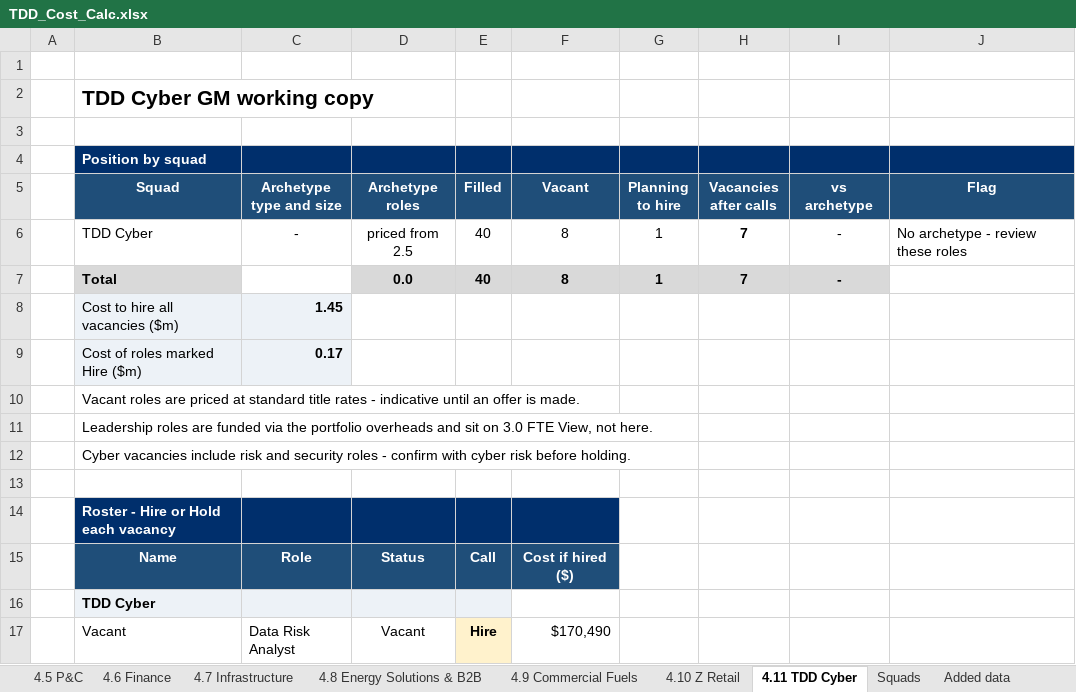
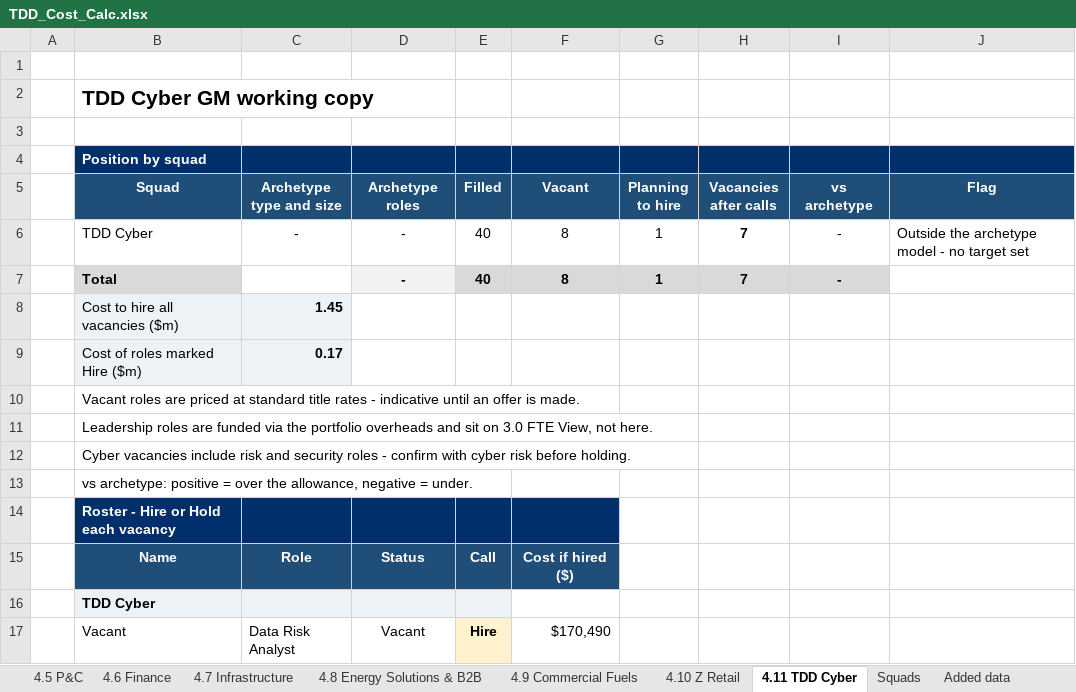
Before and after one commit to leewainescott-debug/anthropic-claude-code, an Excel workbook: TDD_Cost_Calc.xlsx, sheet 4.11 TDD Cyber, drawn as a sheet; only a part is shown; values as stored, in another font and other column widths than the file's, no borders; conditional formats not drawn; the diff names each change by its address in the sheet, - before the commit and + after, or states it on an @@ line.

```diff
--- a/TDD_Cost_Calc.xlsx (sheet 4.11 TDD Cyber)
+++ b/TDD_Cost_Calc.xlsx (sheet 4.11 TDD Cyber)
-D6 (Archetype roles): priced from 2.5
+D6 (Archetype roles): -
-J6 (Flag): No archetype - review these roles
+J6 (Flag): Outside the archetype model - no target set
-D7 (Archetype roles): 0.0
+D7 (Archetype roles): -
-D7 fill: #D9D9D9
+D7 fill: #F2F2F2
-B13 (Squad): (empty)
+B13 (Squad): vs archetype: positive = over the allowance, negative = under.
```
Also changed, not shown: sheet 3.1 Data QA, sheet Exec Summary, sheet 4.1 Ampol Retail, sheet 4.5 P&C, sheet 4.6 Finance, sheet 4.9 Commercial Fuels, 6 more sheets, formulas that keep their value, 4 other files.
